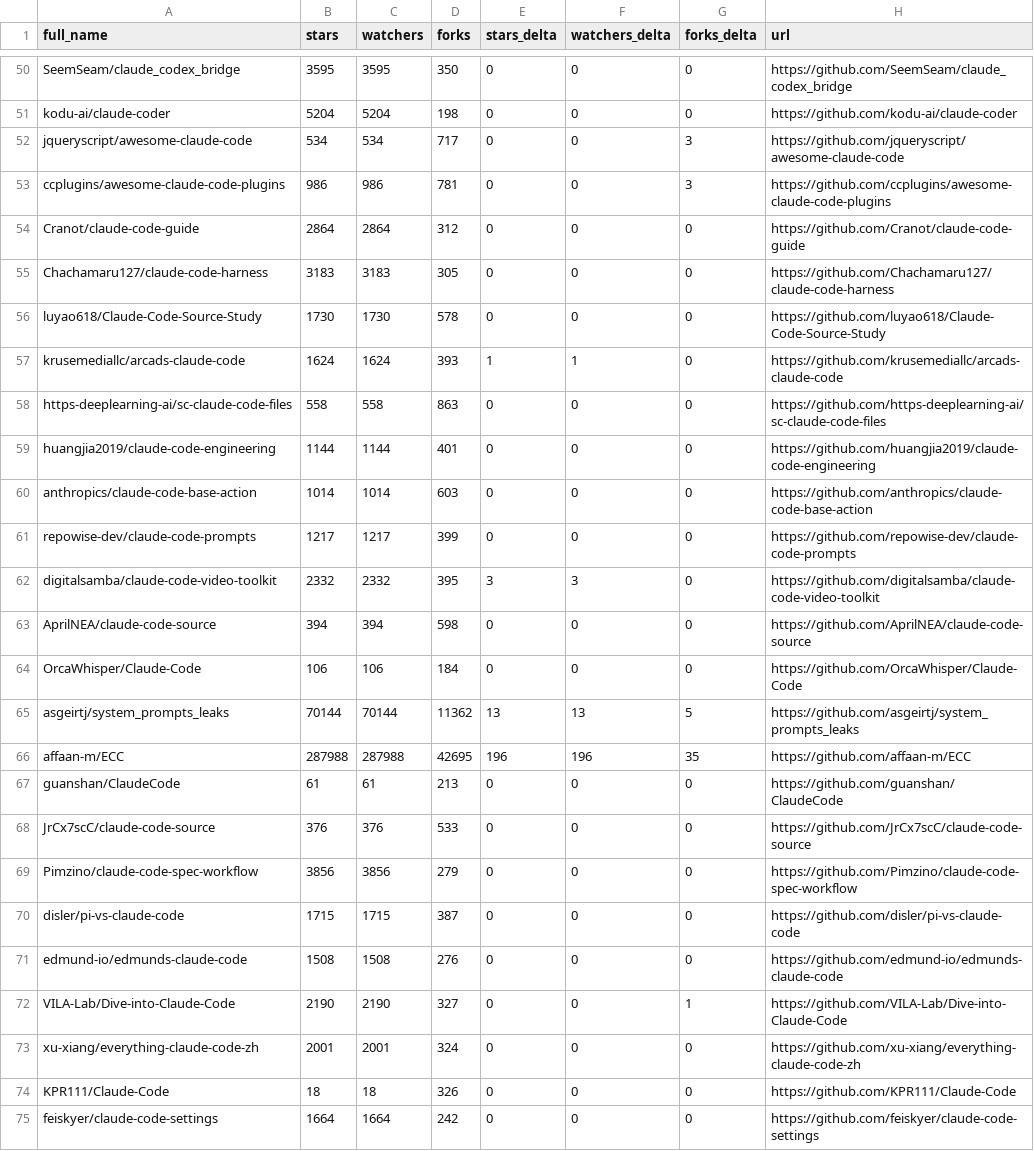
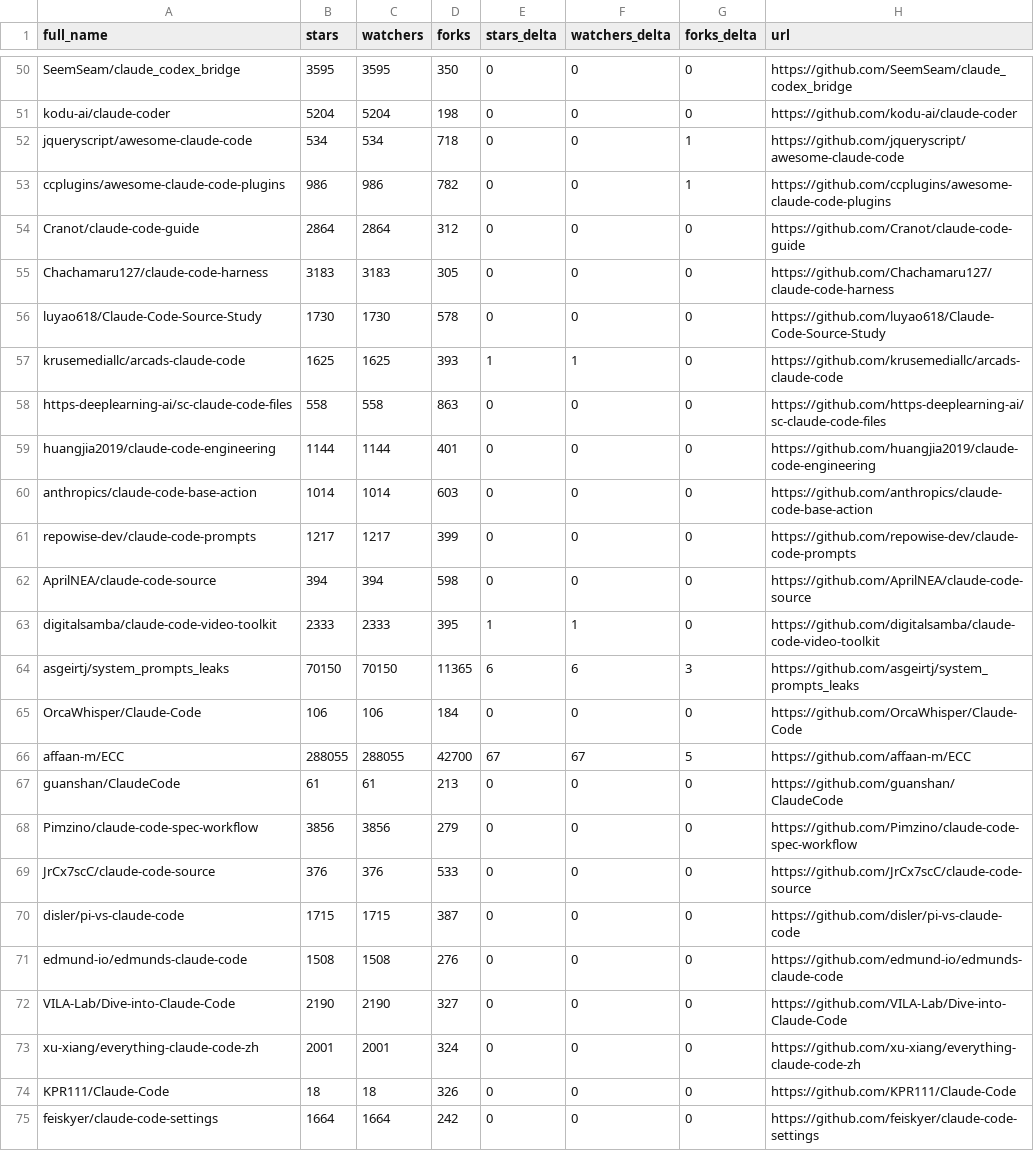
Before and after one commit to tungpham1979/awesome-claude-code, a CSV file: data/repo-ticker.csv, drawn as a sheet; only a part is shown, gaps mark what is left out; the diff covers the shown part only.

```diff
--- a/data/repo-ticker.csv
+++ b/data/repo-ticker.csv
@@ -51,4 +51,4 @@ SeemSeam/claude_codex_bridge,3595,3595,350,0,0,0,https://github.com/SeemSeam/cla
 kodu-ai/claude-coder,5204,5204,198,0,0,0,https://github.com/kodu-ai/claude-coder
-jqueryscript/awesome-claude-code,534,534,717,0,0,3,https://github.com/jqueryscript/awesome-claude-code
-ccplugins/awesome-claude-code-plugins,986,986,781,0,0,3,https://github.com/ccplugins/awesome-claude-code-plugins
+jqueryscript/awesome-claude-code,534,534,718,0,0,1,https://github.com/jqueryscript/awesome-claude-code
+ccplugins/awesome-claude-code-plugins,986,986,782,0,0,1,https://github.com/ccplugins/awesome-claude-code-plugins
 Cranot/claude-code-guide,2864,2864,312,0,0,0,https://github.com/Cranot/claude-code-guide
@@ -56,3 +56,3 @@ Chachamaru127/claude-code-harness,3183,3183,305,0,0,0,https://github.com/Chacham
 luyao618/Claude-Code-Source-Study,1730,1730,578,0,0,0,https://github.com/luyao618/Claude-Code-Source-Study
-krusemediallc/arcads-claude-code,1624,1624,393,1,1,0,https://github.com/krusemediallc/arcads-claude-code
+krusemediallc/arcads-claude-code,1625,1625,393,1,1,0,https://github.com/krusemediallc/arcads-claude-code
 https-deeplearning-ai/sc-claude-code-files,558,558,863,0,0,0,https://github.com/https-deeplearning-ai/sc-claude-code-files
@@ -61,13 +61,13 @@ anthropics/claude-code-base-action,1014,1014,603,0,0,0,https://github.com/anthro
 repowise-dev/claude-code-prompts,1217,1217,399,0,0,0,https://github.com/repowise-dev/claude-code-prompts
-digitalsamba/claude-code-video-toolkit,2332,2332,395,3,3,0,https://github.com/digitalsamba/claude-code-video-toolkit
 AprilNEA/claude-code-source,394,394,598,0,0,0,https://github.com/AprilNEA/claude-code-source
+digitalsamba/claude-code-video-toolkit,2333,2333,395,1,1,0,https://github.com/digitalsamba/claude-code-video-toolkit
+asgeirtj/system_prompts_leaks,70150,70150,11365,6,6,3,https://github.com/asgeirtj/system_prompts_leaks
 OrcaWhisper/Claude-Code,106,106,184,0,0,0,https://github.com/OrcaWhisper/Claude-Code
-asgeirtj/system_prompts_leaks,70144,70144,11362,13,13,5,https://github.com/asgeirtj/system_prompts_leaks
-affaan-m/ECC,287988,287988,42695,196,196,35,https://github.com/affaan-m/ECC
+affaan-m/ECC,288055,288055,42700,67,67,5,https://github.com/affaan-m/ECC
 guanshan/ClaudeCode,61,61,213,0,0,0,https://github.com/guanshan/ClaudeCode
+Pimzino/claude-code-spec-workflow,3856,3856,279,0,0,0,https://github.com/Pimzino/claude-code-spec-workflow
 JrCx7scC/claude-code-source,376,376,533,0,0,0,https://github.com/JrCx7scC/claude-code-source
-Pimzino/claude-code-spec-workflow,3856,3856,279,0,0,0,https://github.com/Pimzino/claude-code-spec-workflow
 disler/pi-vs-claude-code,1715,1715,387,0,0,0,https://github.com/disler/pi-vs-claude-code
 edmund-io/edmunds-claude-code,1508,1508,276,0,0,0,https://github.com/edmund-io/edmunds-claude-code
-VILA-Lab/Dive-into-Claude-Code,2190,2190,327,0,0,1,https://github.com/VILA-Lab/Dive-into-Claude-Code
+VILA-Lab/Dive-into-Claude-Code,2190,2190,327,0,0,0,https://github.com/VILA-Lab/Dive-into-Claude-Code
 xu-xiang/everything-claude-code-zh,2001,2001,324,0,0,0,https://github.com/xu-xiang/everything-claude-code-zh
```
Also changed, not shown: 2 added rows, 2 removed rows and 86 edited cells elsewhere in this file, 2 other files.
